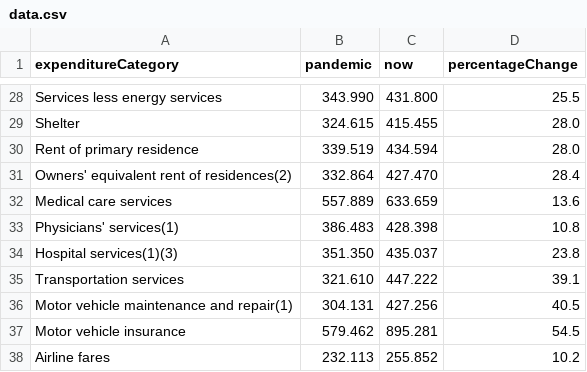
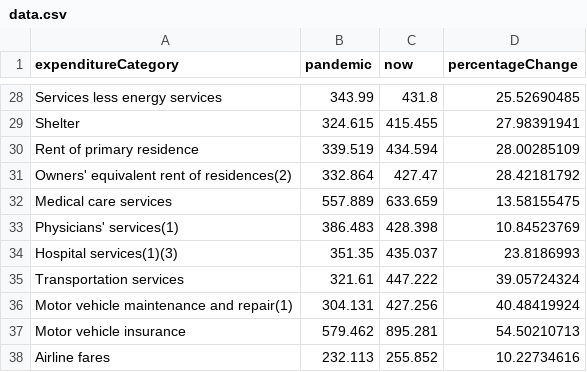
Before and after one commit to amyyuan2244/narrative-vizualization, a CSV file: data.csv, drawn as a sheet; only a part is shown, gaps mark what is left out; the diff covers the shown part only; the diff names each change by its address in the sheet, - before the commit and + after, or states it on an @@ line.

```diff
--- a/data.csv
+++ b/data.csv
-B28 (pandemic): 343.990
+B28 (pandemic): 343.99
-C28 (now): 431.800
+C28 (now): 431.8
-D28 (percentageChange): 25.5
+D28 (percentageChange): 25.52690485
-D29 (percentageChange): 28.0
+D29 (percentageChange): 27.98391941
-D30 (percentageChange): 28.0
+D30 (percentageChange): 28.00285109
-C31 (now): 427.470
+C31 (now): 427.47
-D31 (percentageChange): 28.4
+D31 (percentageChange): 28.42181792
-D32 (percentageChange): 13.6
+D32 (percentageChange): 13.58155475
-D33 (percentageChange): 10.8
+D33 (percentageChange): 10.84523769
-B34 (pandemic): 351.350
+B34 (pandemic): 351.35
-D34 (percentageChange): 23.8
+D34 (percentageChange): 23.8186993
-B35 (pandemic): 321.610
+B35 (pandemic): 321.61
-D35 (percentageChange): 39.1
+D35 (percentageChange): 39.05724324
-D36 (percentageChange): 40.5
+D36 (percentageChange): 40.48419924
-D37 (percentageChange): 54.5
+D37 (percentageChange): 54.50210713
-D38 (percentageChange): 10.2
+D38 (percentageChange): 10.22734616
```
Also changed, not shown: 31 edited cells elsewhere in this file, 2 other files.
